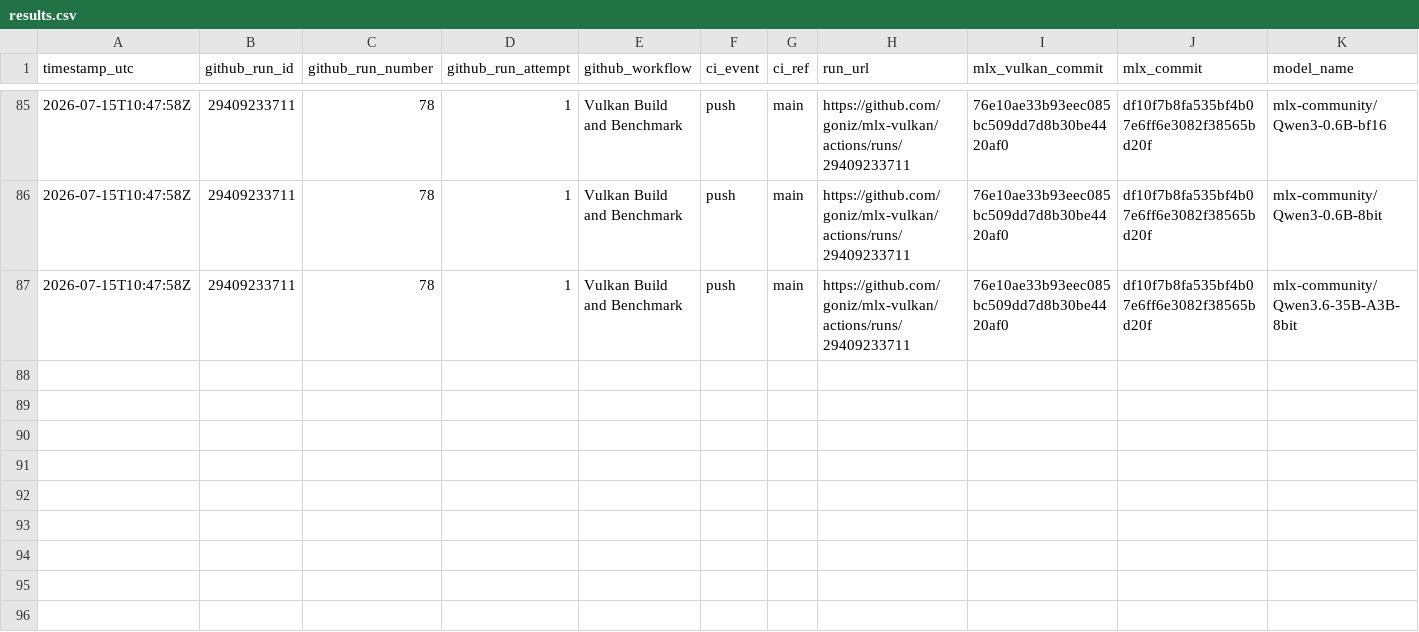
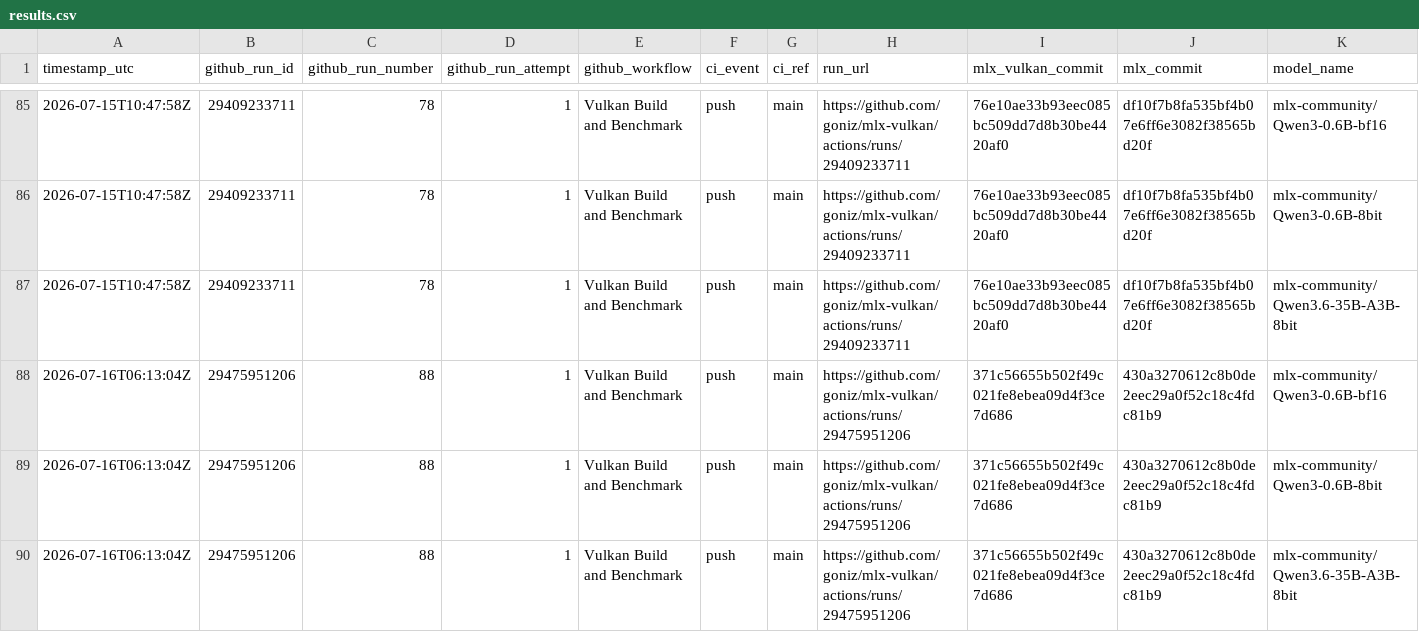
Before and after one commit to goniz/mlx-vulkan, a CSV file: benchmarks/results.csv, drawn as a sheet; only a part is shown, gaps mark what is left out; rows hold the shown columns only; the diff names each change by its address in the sheet, - before the commit and + after, or states it on an @@ line.

```diff
--- a/benchmarks/results.csv
+++ b/benchmarks/results.csv
+row 88: 2026-07-16T06:13:04Z | 29475951206 | 88 | 1 | Vulkan Build and Benchmark | push | main | https://github.com/goniz/mlx-vulkan/actions/runs/29475951206 | 371c56655b502f49c021fe8ebea09d4f3ce7d686 | 430a3270612c8b0de2eec29a0f52c18c4fdc81b9 | mlx-community/Qwen3-0.6B-bf16
+row 89: 2026-07-16T06:13:04Z | 29475951206 | 88 | 1 | Vulkan Build and Benchmark | push | main | https://github.com/goniz/mlx-vulkan/actions/runs/29475951206 | 371c56655b502f49c021fe8ebea09d4f3ce7d686 | 430a3270612c8b0de2eec29a0f52c18c4fdc81b9 | mlx-community/Qwen3-0.6B-8bit
+row 90: 2026-07-16T06:13:04Z | 29475951206 | 88 | 1 | Vulkan Build and Benchmark | push | main | https://github.com/goniz/mlx-vulkan/actions/runs/29475951206 | 371c56655b502f49c021fe8ebea09d4f3ce7d686 | 430a3270612c8b0de2eec29a0f52c18c4fdc81b9 | mlx-community/Qwen3.6-35B-A3B-8bit
```
Also changed, not shown: 7 other files.
